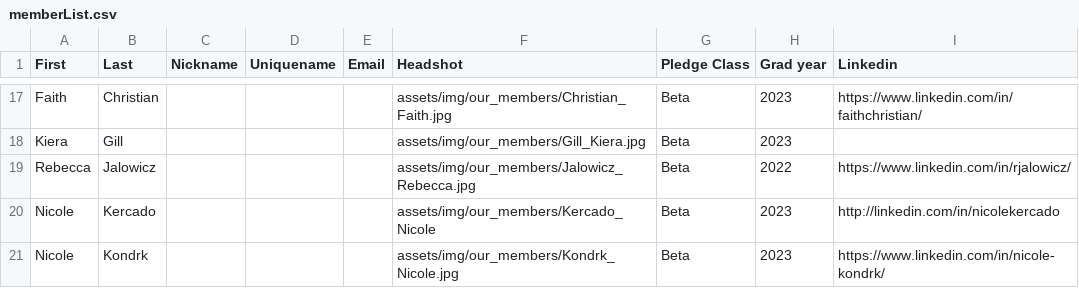
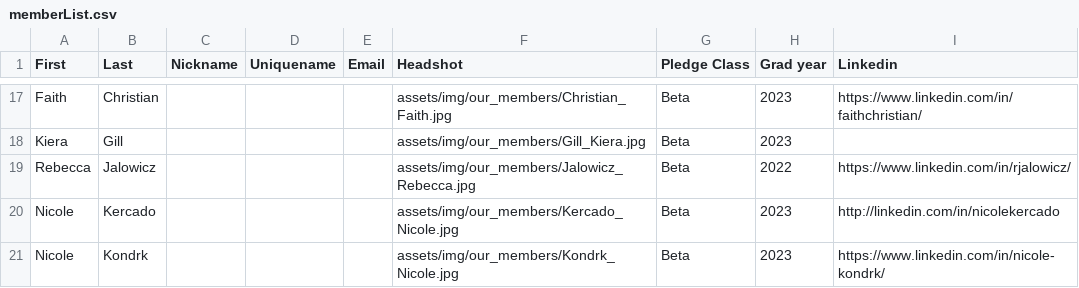
Before and after one commit to tcnjktp/ktp, a CSV file: assets/memberList.csv, drawn as a sheet; only a part is shown, gaps mark what is left out.

Commit message:
Update memberList.csv

```diff
--- a/assets/memberList.csv
+++ b/assets/memberList.csv
@@ -19,3 +19,3 @@ Kiera,Gill,,,,assets/img/our_members/Gill_Kiera.jpg,Beta,2023,
 Rebecca,Jalowicz,,,,assets/img/our_members/Jalowicz_Rebecca.jpg,Beta,2022,https://www.linkedin.com/in/rjalowicz/
-Nicole,Kercado,,,,assets/img/our_members/Kercado_Nicole,Beta,2023,http://linkedin.com/in/nicolekercado
+Nicole,Kercado,,,,assets/img/our_members/Kercado_Nicole.jpg,Beta,2023,http://linkedin.com/in/nicolekercado
 Nicole,Kondrk,,,,assets/img/our_members/Kondrk_Nicole.jpg,Beta,2023,https://www.linkedin.com/in/nicole-kondrk/
```
